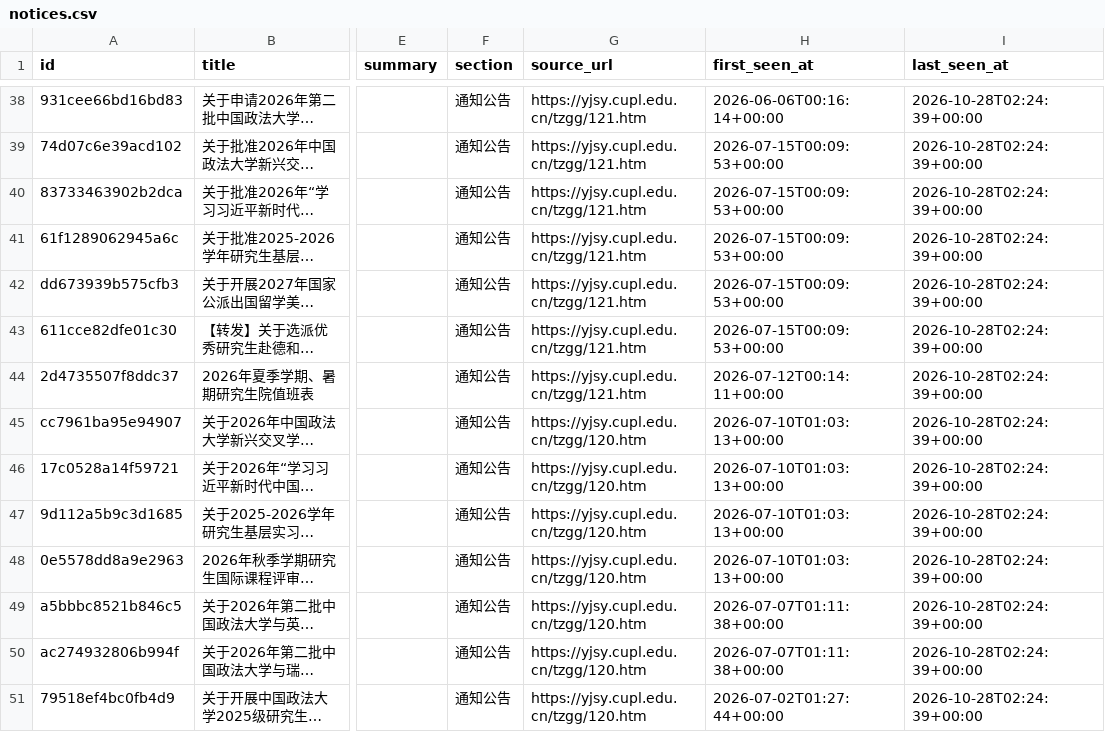
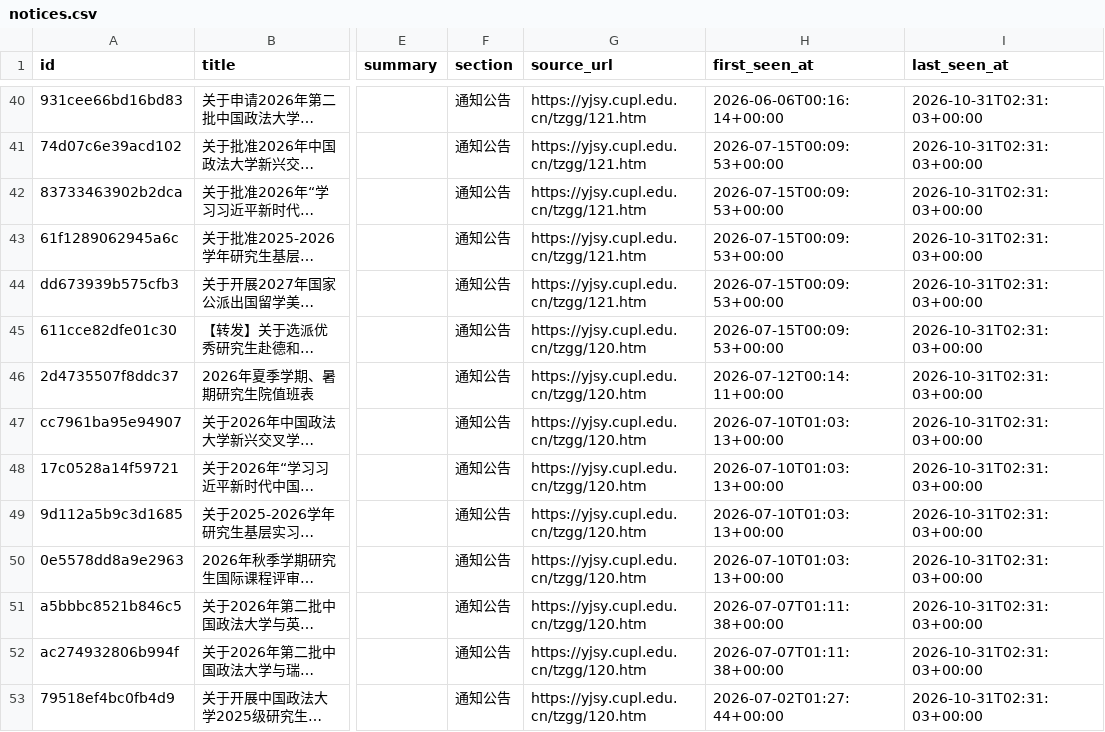
Before and after one commit to houdemingfagewuzhigong/cupl-yjsy-notice-watch, a CSV file: data/notices.csv, drawn as a sheet; only a part is shown, gaps mark what is left out; long unchanged cells end in …; addresses are those after the commit; the diff covers the shown part only; the diff names each change by its address in the sheet, - before the commit and + after, or states it on an @@ line.

```diff
--- a/data/notices.csv
+++ b/data/notices.csv
-I40:I53 (last_seen_at): 2026-10-28T02:24:39+00:00
+I40:I53 (last_seen_at): 2026-10-31T02:31:03+00:00
-G45:G46 (source_url): https://yjsy.cupl.edu.cn/tzgg/121.htm
+G45:G46 (source_url): https://yjsy.cupl.edu.cn/tzgg/120.htm
```
Also changed, not shown: 2 added rows and 46 edited cells elsewhere in this file, 3 other files.
